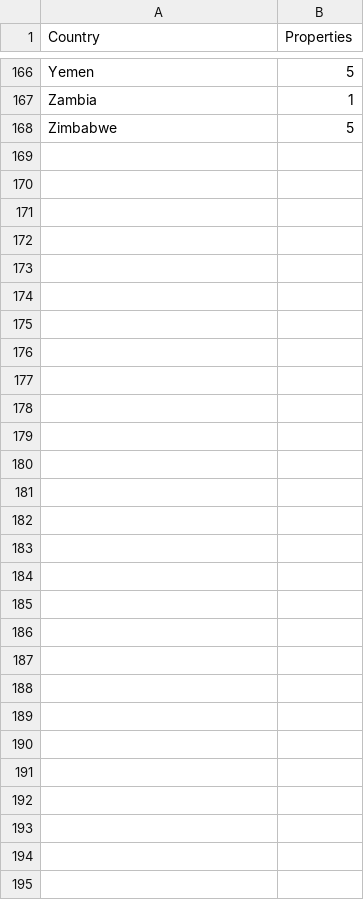
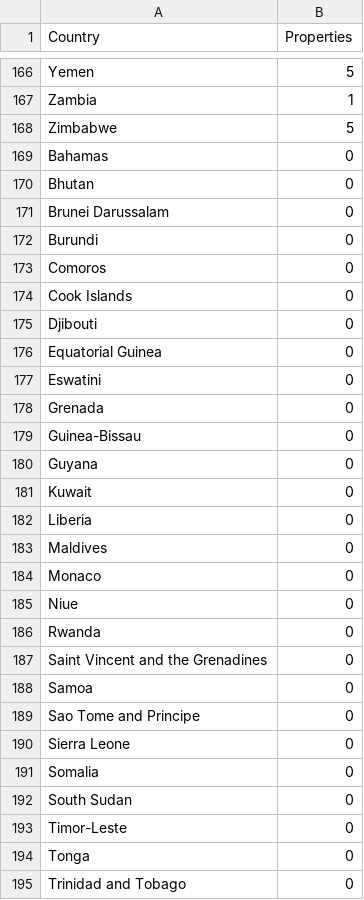
Before and after one commit to Sircarrasco/VAD.PROJETO, a CSV file: src/data/unesco.csv, drawn as a sheet; only a part is shown, gaps mark what is left out; the diff covers the shown part only.

```diff
--- a/src/data/unesco.csv
+++ b/src/data/unesco.csv
@@ -168 +168,28 @@ Zambia,1
 Zimbabwe,5
+Bahamas,0
+Bhutan,0
+Brunei Darussalam,0
+Burundi,0
+Comoros,0
+Cook Islands,0
+Djibouti,0
+Equatorial Guinea,0
+Eswatini,0
+Grenada,0
+Guinea-Bissau,0
+Guyana,0
+Kuwait,0
+Liberia,0
+Maldives,0
+Monaco,0
+Niue,0
+Rwanda,0
+Saint Vincent and the Grenadines,0
+Samoa,0
+Sao Tome and Principe,0
+Sierra Leone,0
+Somalia,0
+South Sudan,0
+Timor-Leste,0
+Tonga,0
+Trinidad and Tobago,0
```
Also changed, not shown: 3 edited cells elsewhere in this file, src/data/GDP_global.csv, src/data/dataset_alpha.csv, 3 other files.
